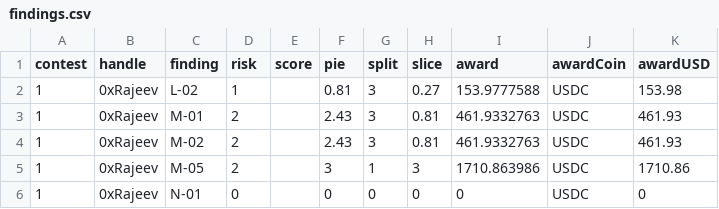
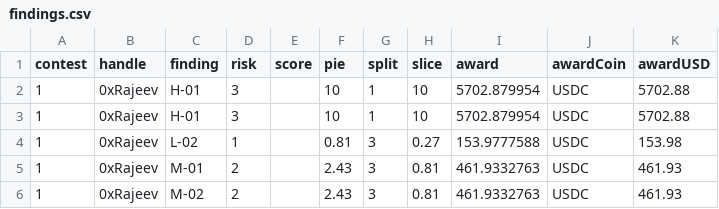
Before and after one commit to Carlos-stackfive/testing, a CSV file: _data/findings.csv, drawn as a sheet; only a part is shown; the shorter side is filled out with more unchanged rows.

Commit message:
Update findings.csv

```diff
--- a/_data/findings.csv
+++ b/_data/findings.csv
@@ -1,2 +1,4 @@
 contest,handle,finding,risk,score,pie,split,slice,award,awardCoin,awardUSD
+1,0xRajeev,H-01,3,,10,1,10,5702.879954,USDC,5702.88
+1,0xRajeev,H-01,3,,10,1,10,5702.879954,USDC,5702.88
 1,0xRajeev,L-02,1,,0.81,3,0.27,153.9777588,USDC,153.98
```
